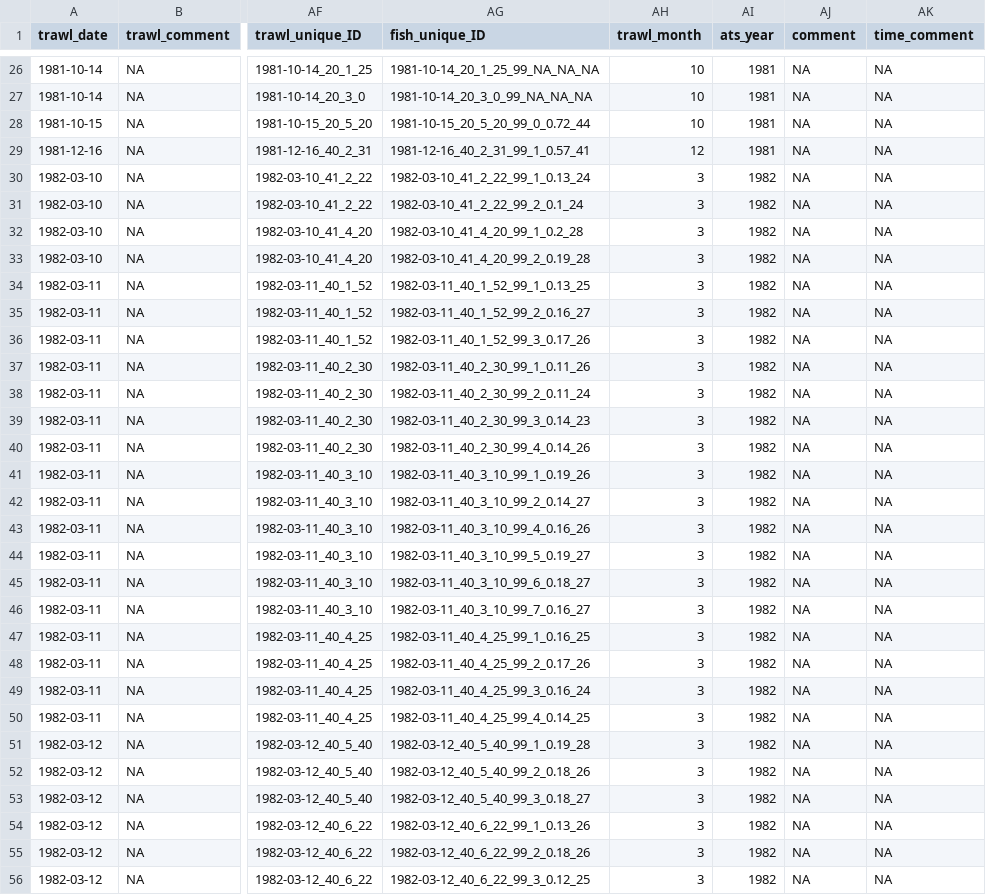
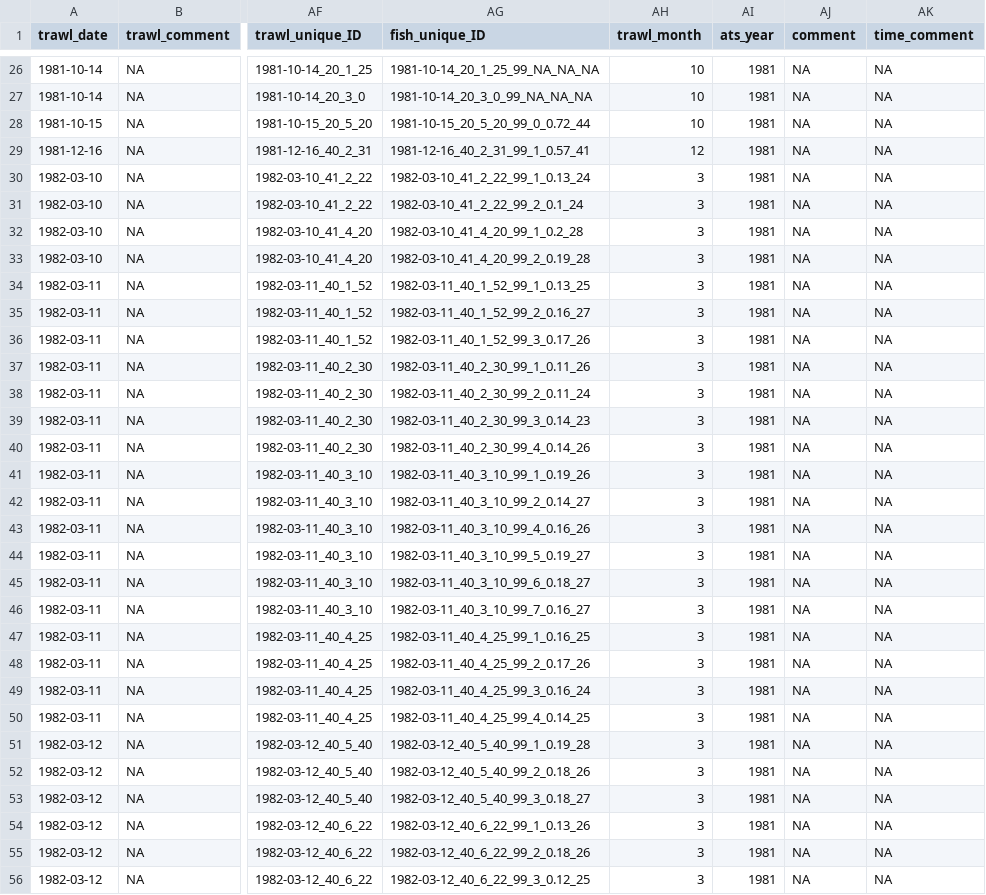
Before and after one commit to SiRE-P/LDP_ATS_Rescue, a CSV file: TRAWL_BIOSAMPLE/03_errors_out/no_species_record_rows.csv, drawn as a sheet; only a part is shown, gaps mark what is left out; the diff covers the shown part only; the diff names each change by its address in the sheet, - before the commit and + after, or states it on an @@ line.

```diff
--- a/TRAWL_BIOSAMPLE/03_errors_out/no_species_record_rows.csv
+++ b/TRAWL_BIOSAMPLE/03_errors_out/no_species_record_rows.csv
-AI30:AI56 (ats_year): 1982
+AI30:AI56 (ats_year): 1981
```
Also changed, not shown: 8 edited cells elsewhere in this file, TRAWL_BIOSAMPLE/02_intermediate_out/TRAWL94_DAT.csv, TRAWL_BIOSAMPLE/02_intermediate_out/TRAWL97_DAT.csv, 44 other files.
